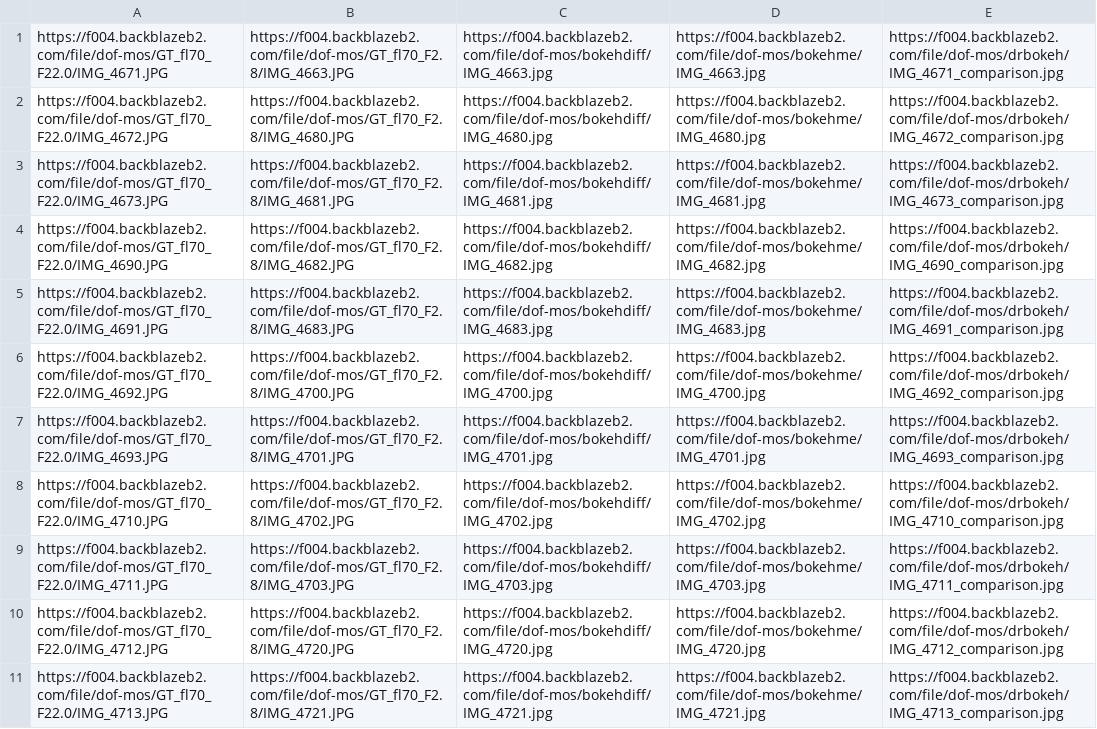
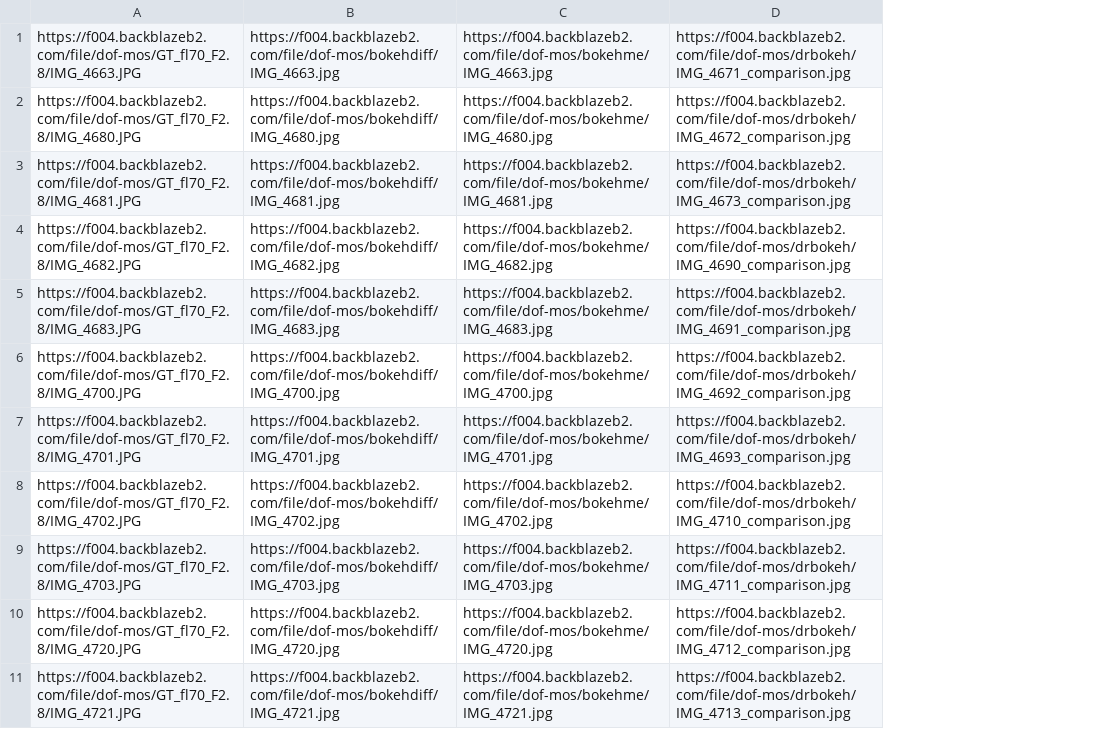
Before and after one commit to TrNi/Opinion_Scorer, a CSV file: images.csv, drawn as a sheet; only a part is shown; the diff names each change by its address in the sheet, - before the commit and + after, or states it on an @@ line.

Commit message:
changed num images per slide

```diff
--- a/images.csv
+++ b/images.csv
-column A, rows 1-11: https://f004.backblazeb2.com/file/dof-mos/GT_fl70_F22.0/IMG_4671.JPG | https://f004.backblazeb2.com/file/dof-mos/GT_fl70_F22.0/IMG_4672.JPG | https://f004.backblazeb2.com/file/dof-mos/GT_fl70_F22.0/IMG_4673.JPG | https://f004.backblazeb2.com/file/dof-mos/GT_fl70_F22.0/IMG_4690.JPG | https://f004.backblazeb2.com/file/dof-mos/GT_fl70_F22.0/IMG_4691.JPG | https://f004.backblazeb2.com/file/dof-mos/GT_fl70_F22.0/IMG_4692.JPG | https://f004.backblazeb2.com/file/dof-mos/GT_fl70_F22.0/IMG_4693.JPG | https://f004.backblazeb2.com/file/dof-mos/GT_fl70_F22.0/IMG_4710.JPG | https://f004.backblazeb2.com/file/dof-mos/GT_fl70_F22.0/IMG_4711.JPG | https://f004.backblazeb2.com/file/dof-mos/GT_fl70_F22.0/IMG_4712.JPG | https://f004.backblazeb2.com/file/dof-mos/GT_fl70_F22.0/IMG_4713.JPG
```
